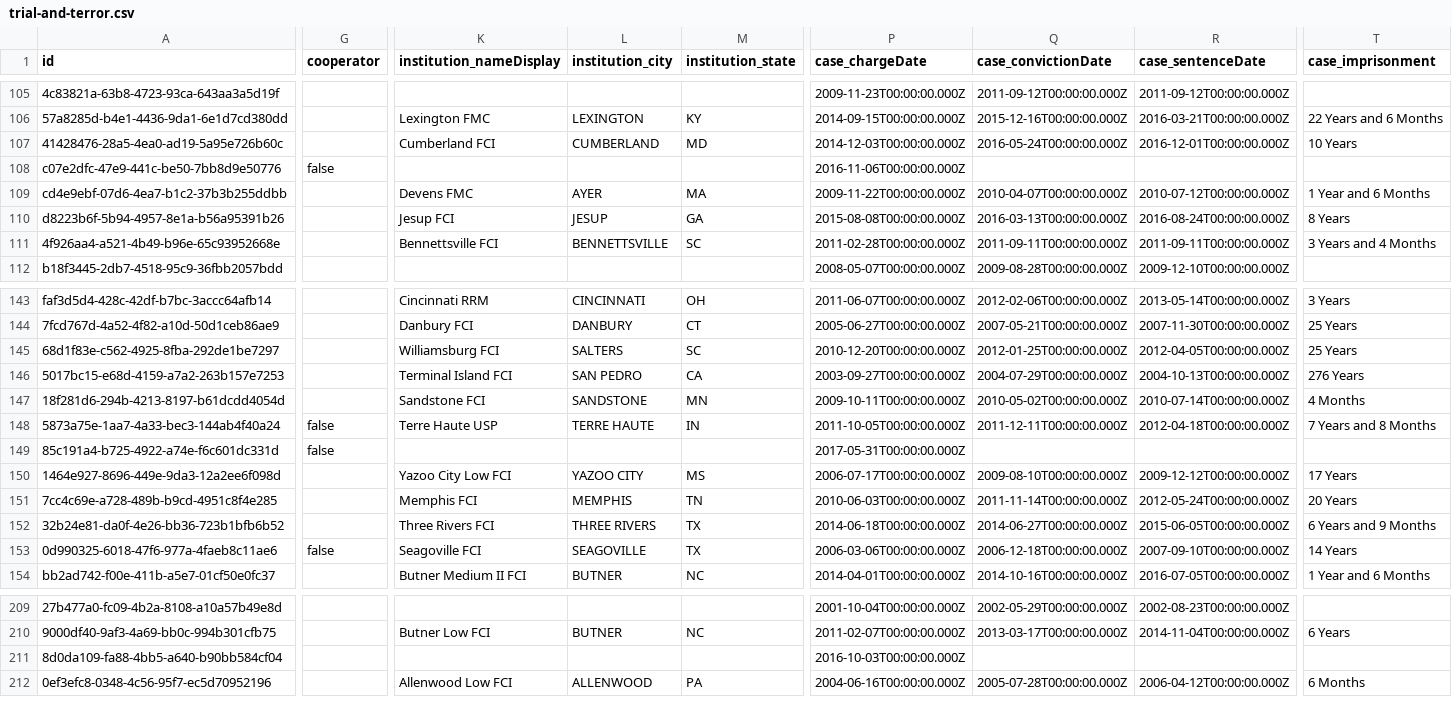
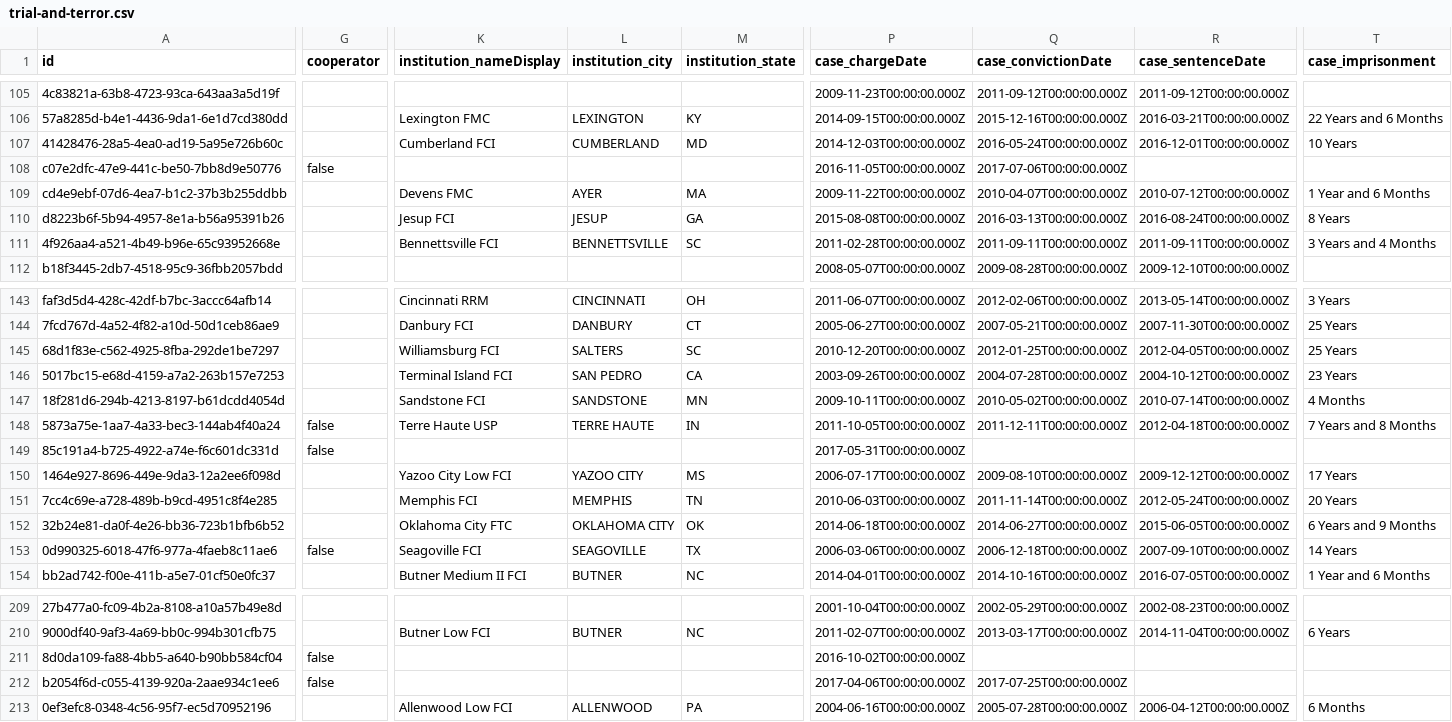
Before and after one commit to theintercept/trial-and-terror-data, a CSV file: trial-and-terror.csv, drawn as a sheet; only a part is shown, gaps mark what is left out; rows hold the shown columns only; the diff covers the shown part only; the diff names each change by its address in the sheet, - before the commit and + after, or states it on an @@ line.

Commit message:
Automated commit.

```diff
--- a/trial-and-terror.csv
+++ b/trial-and-terror.csv
-P108 (case_chargeDate): 2016-11-06T00:00:00.000Z
+P108 (case_chargeDate): 2016-11-05T00:00:00.000Z
-Q108 (case_convictionDate): (empty)
+Q108 (case_convictionDate): 2017-07-06T00:00:00.000Z
-P146 (case_chargeDate): 2003-09-27T00:00:00.000Z
+P146 (case_chargeDate): 2003-09-26T00:00:00.000Z
-Q146 (case_convictionDate): 2004-07-29T00:00:00.000Z
+Q146 (case_convictionDate): 2004-07-28T00:00:00.000Z
-R146 (case_sentenceDate): 2004-10-13T00:00:00.000Z
+R146 (case_sentenceDate): 2004-10-12T00:00:00.000Z
-T146 (case_imprisonment): 276 Years
+T146 (case_imprisonment): 23 Years
-K152 (institution_nameDisplay): Three Rivers FCI
+K152 (institution_nameDisplay): Oklahoma City FTC
-L152 (institution_city): THREE RIVERS
+L152 (institution_city): OKLAHOMA CITY
-M152 (institution_state): TX
+M152 (institution_state): OK
-G211 (cooperator): (empty)
+G211 (cooperator): false
-P211 (case_chargeDate): 2016-10-03T00:00:00.000Z
+P211 (case_chargeDate): 2016-10-02T00:00:00.000Z
+row 212: b2054f6d-c055-4139-920a-2aae934c1ee6 | false |  |  |  | 2017-04-06T00:00:00.000Z | 2017-07-25T00:00:00.000Z
```
Also changed, not shown: 3 edited cells elsewhere in this file.
